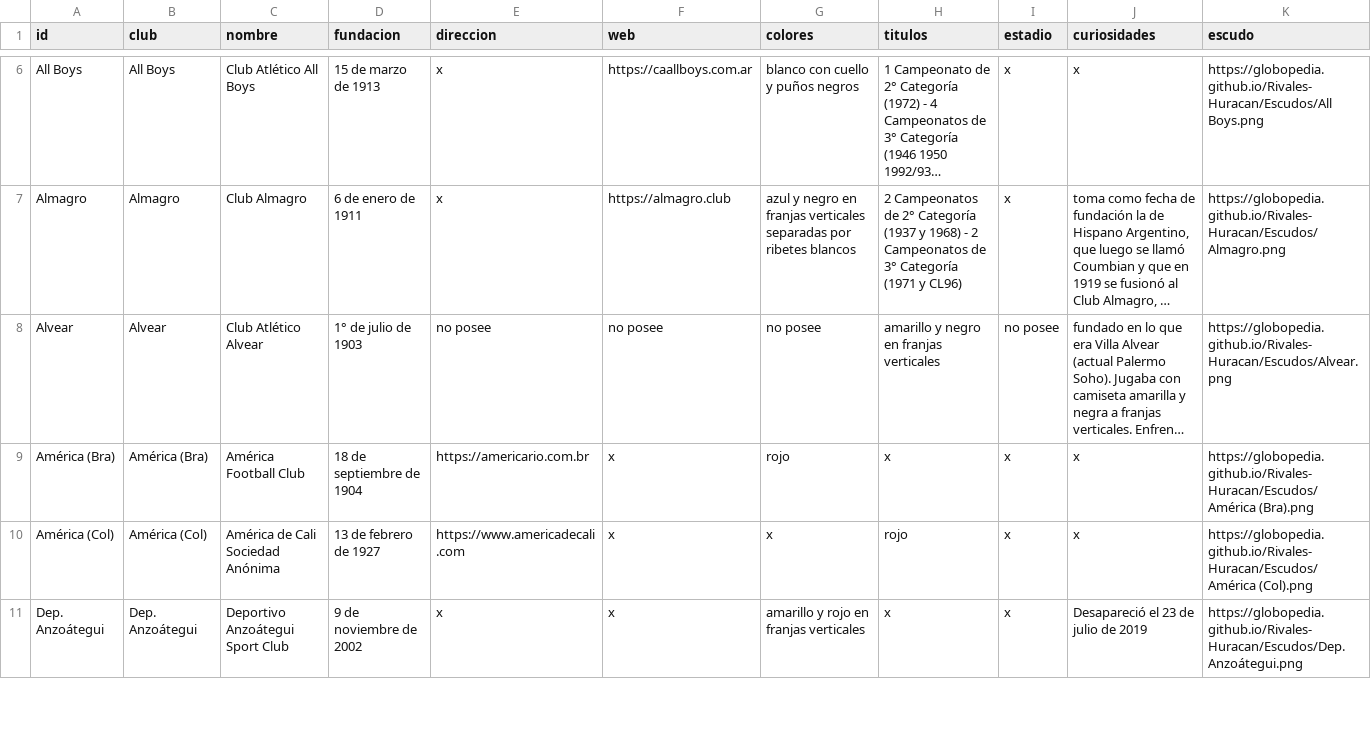
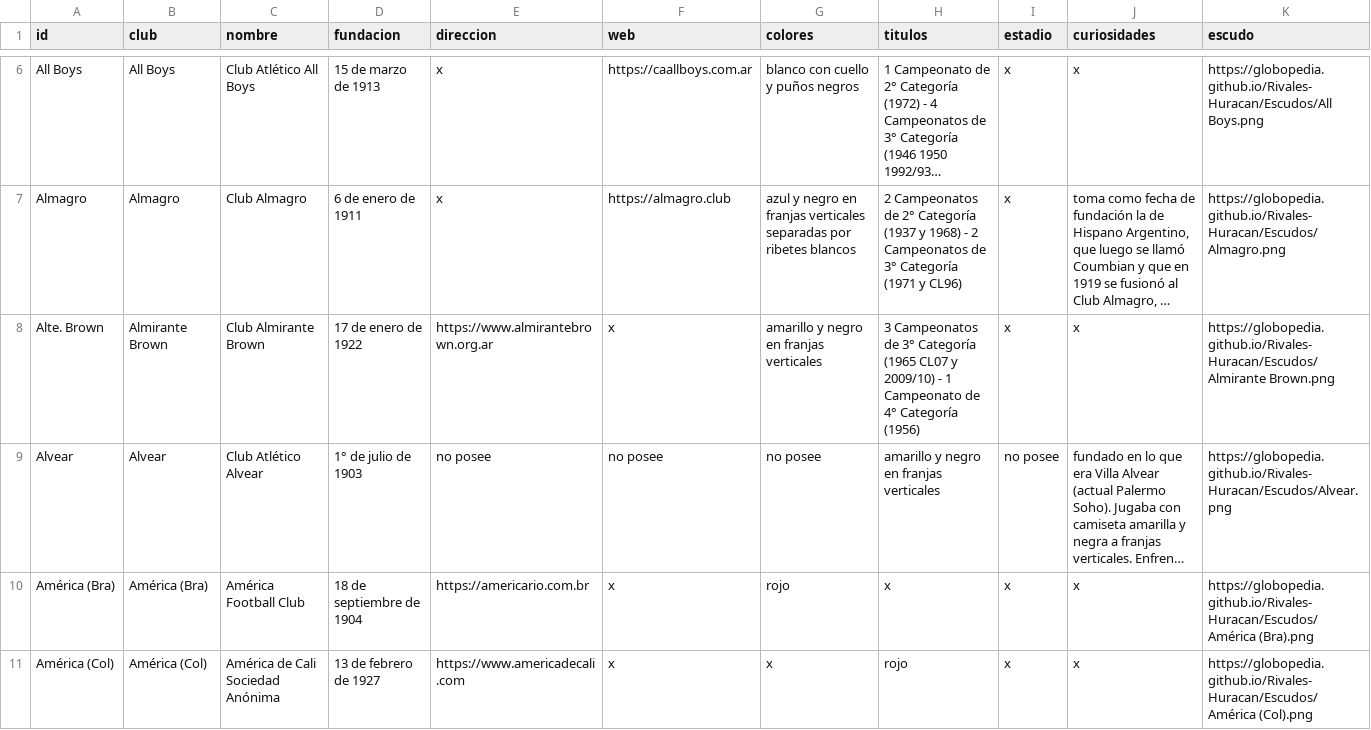
Before and after one commit to globopedia/Lubs, a CSV file: clubes.csv, drawn as a sheet; only a part is shown, gaps mark what is left out; the shorter side is filled out with more unchanged rows; long unchanged cells end in …; the diff names each change by its address in the sheet, - before the commit and + after, or states it on an @@ line.

Commit message:
Update clubes.csv

```diff
--- a/clubes.csv
+++ b/clubes.csv
+row 8: Alte. Brown | Almirante Brown | Club Almirante Brown | 17 de enero de 1922 | https://www.almirantebrown.org.ar | x | amarillo y negro en franjas verticales | 3 Campeonatos de 3° Categoría (1965 CL07 y 2009/10) - 1 Campeonato de 4° Categoría (1956) | x | x | https://globopedia.github.io/Rivales-Huracan/Escudos/Almirante Brown.png
```
